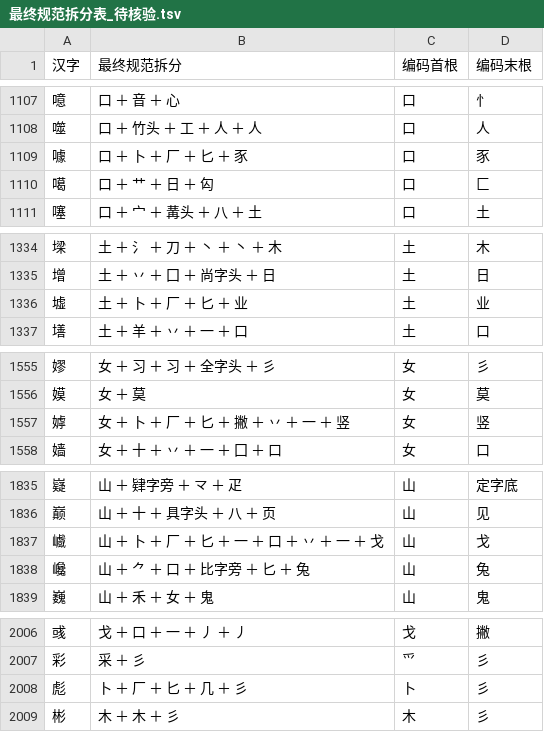
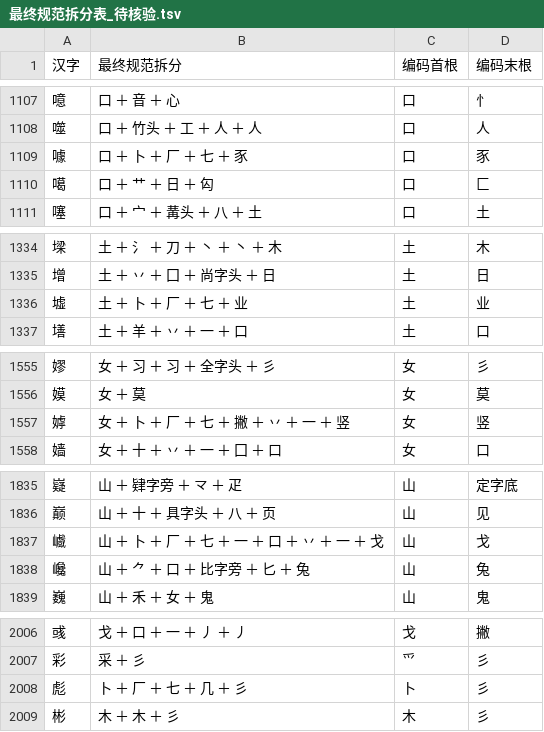
Before and after one commit to losWater/Nightingale, a TSV file: work/重开工程/02_规范拆分/最终规范拆分表_待核验.tsv, drawn as a sheet; only a part is shown, gaps mark what is left out; the diff covers the shown part only.

```diff
--- a/work/重开工程/02_规范拆分/最终规范拆分表_待核验.tsv
+++ b/work/重开工程/02_规范拆分/最终规范拆分表_待核验.tsv
@@ -1108,3 +1108,3 @@
 噬	口 ＋ 竹头 ＋ 工 ＋ 人 ＋ 人	口	人
-噱	口 ＋ 卜 ＋ 厂 ＋ 匕 ＋ 豕	口	豕
+噱	口 ＋ 卜 ＋ 厂 ＋ 七 ＋ 豕	口	豕
 噶	口 ＋ 艹 ＋ 日 ＋ 匃	口	匚
@@ -1335,3 +1335,3 @@
 增	土 ＋ 丷 ＋ 囗 ＋ 尚字头 ＋ 日	土	日
-墟	土 ＋ 卜 ＋ 厂 ＋ 匕 ＋ 业	土	业
+墟	土 ＋ 卜 ＋ 厂 ＋ 七 ＋ 业	土	业
 墡	土 ＋ 羊 ＋ 丷 ＋ 一 ＋ 口	土	口
@@ -1556,3 +1556,3 @@
 嫫	女 ＋ 莫	女	莫
-嫭	女 ＋ 卜 ＋ 厂 ＋ 匕 ＋ 撇 ＋ 丷 ＋ 一 ＋ 竖	女	竖
+嫭	女 ＋ 卜 ＋ 厂 ＋ 七 ＋ 撇 ＋ 丷 ＋ 一 ＋ 竖	女	竖
 嫱	女 ＋ 十 ＋ 丷 ＋ 一 ＋ 囗 ＋ 口	女	口
@@ -1836,3 +1836,3 @@
 巅	山 ＋ 十 ＋ 具字头 ＋ 八 ＋ 页	山	见
-巇	山 ＋ 卜 ＋ 厂 ＋ 匕 ＋ 一 ＋ 口 ＋ 丷 ＋ 一 ＋ 戈	山	戈
+巇	山 ＋ 卜 ＋ 厂 ＋ 七 ＋ 一 ＋ 口 ＋ 丷 ＋ 一 ＋ 戈	山	戈
 巉	山 ＋ ⺈ ＋ 口 ＋ 比字旁 ＋ 匕 ＋ 兔	山	兔
@@ -2007,3 +2007,3 @@
 彩	采 ＋ 彡	爫	彡
-彪	卜 ＋ 厂 ＋ 匕 ＋ 几 ＋ 彡	卜	彡
+彪	卜 ＋ 厂 ＋ 七 ＋ 几 ＋ 彡	卜	彡
 彬	木 ＋ 木 ＋ 彡	木	彡
```
Also changed, not shown: 34 edited cells elsewhere in this file, releases/v0.8.5/04_查询与练习/必拆字/必拆字练习集.tsv, 7 other files.
